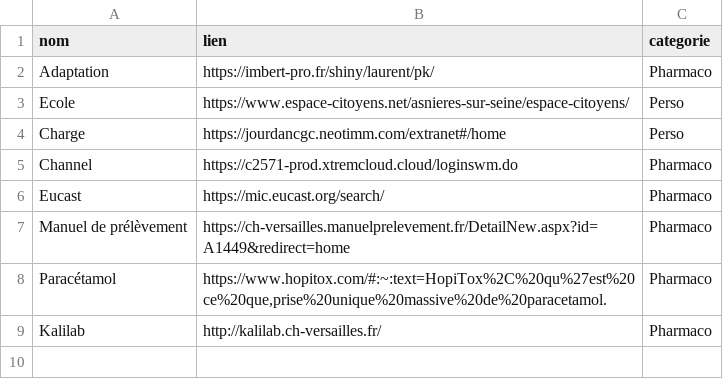
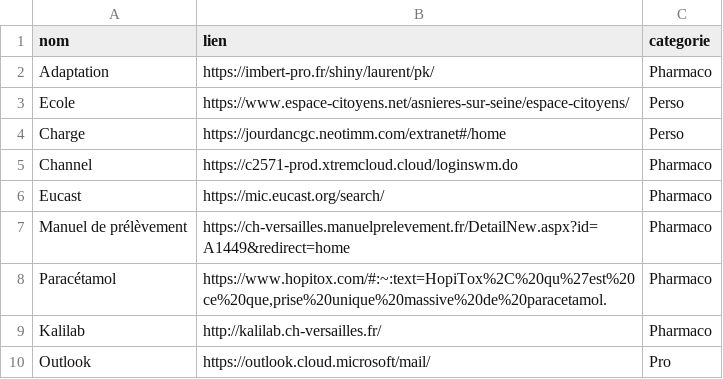
Before and after one commit to gbversailles/Veille-du-jour, a CSV file: favoris.csv, drawn as a sheet.

Commit message:
Favoris modifiés depuis la page

```diff
--- a/favoris.csv
+++ b/favoris.csv
@@ -9 +9,2 @@ nom,lien,categorie
 "Kalilab","http://kalilab.ch-versailles.fr/","Pharmaco"
+"Outlook","https://outlook.cloud.microsoft/mail/","Pro"
```
